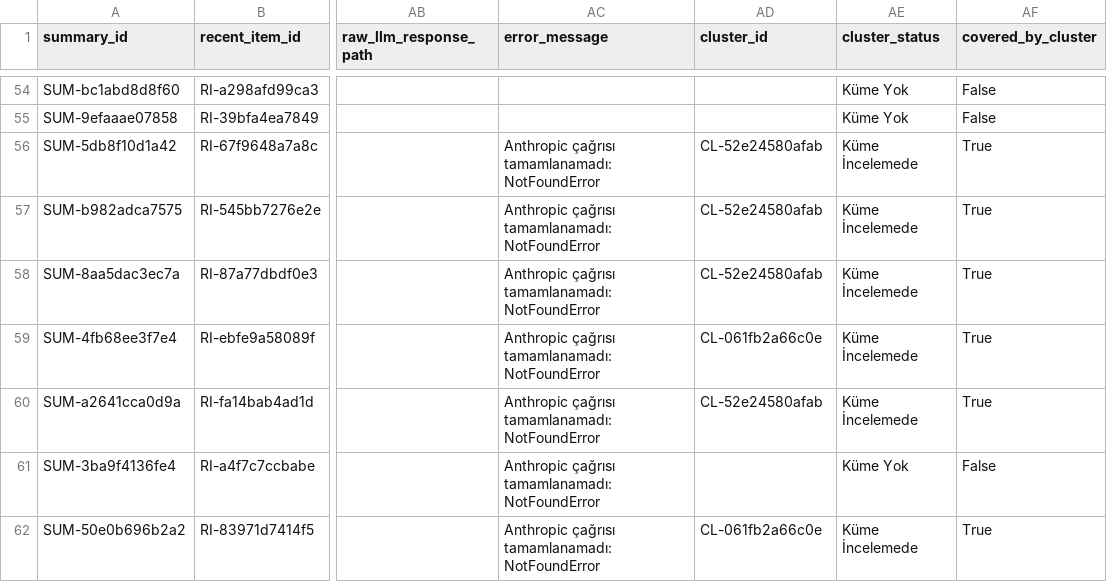
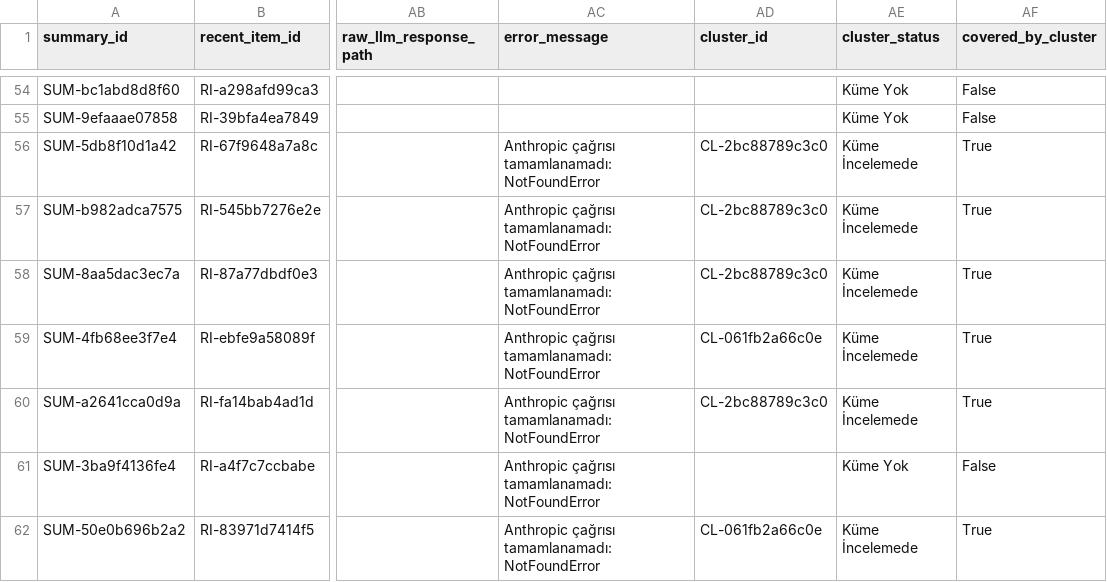
Before and after one commit to ekowiggins-dotcom/ardakobibenchmark, a CSV file: data/recent_item_summaries.csv, drawn as a sheet; only a part is shown, gaps mark what is left out; the diff covers the shown part only; the diff names each change by its address in the sheet, - before the commit and + after, or states it on an @@ line.

```diff
--- a/data/recent_item_summaries.csv
+++ b/data/recent_item_summaries.csv
-AD56:AD58 (cluster_id): CL-52e24580afab
+AD56:AD58 (cluster_id): CL-2bc88789c3c0
-AD60 (cluster_id): CL-52e24580afab
+AD60 (cluster_id): CL-2bc88789c3c0
```
Also changed, not shown: 3 added rows and 2 edited cells elsewhere in this file, data/development_cluster_review_queue.csv, data/development_clusters.csv, 8 other files.
